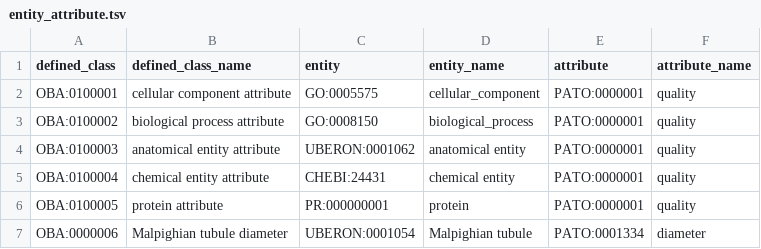
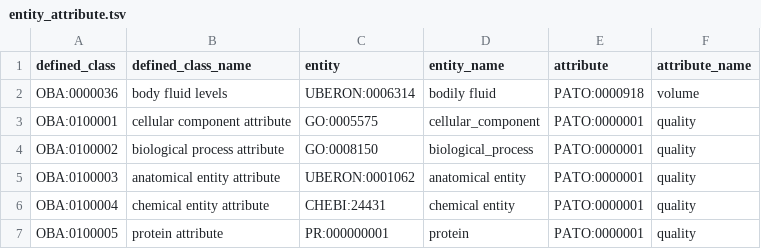
Before and after one commit to obophenotype/bio-attribute-ontology, a TSV file: src/patterns/data/default/entity_attribute.tsv, drawn as a sheet; only a part is shown; the shorter side is filled out with more unchanged rows; the diff names each change by its address in the sheet, - before the commit and + after, or states it on an @@ line.

```diff
--- a/src/patterns/data/default/entity_attribute.tsv
+++ b/src/patterns/data/default/entity_attribute.tsv
+row 2: OBA:0000036 | body fluid levels | UBERON:0006314 | bodily fluid | PATO:0000918 | volume
```
Also changed, not shown: src/patterns/data/default/attribute_location.tsv.
